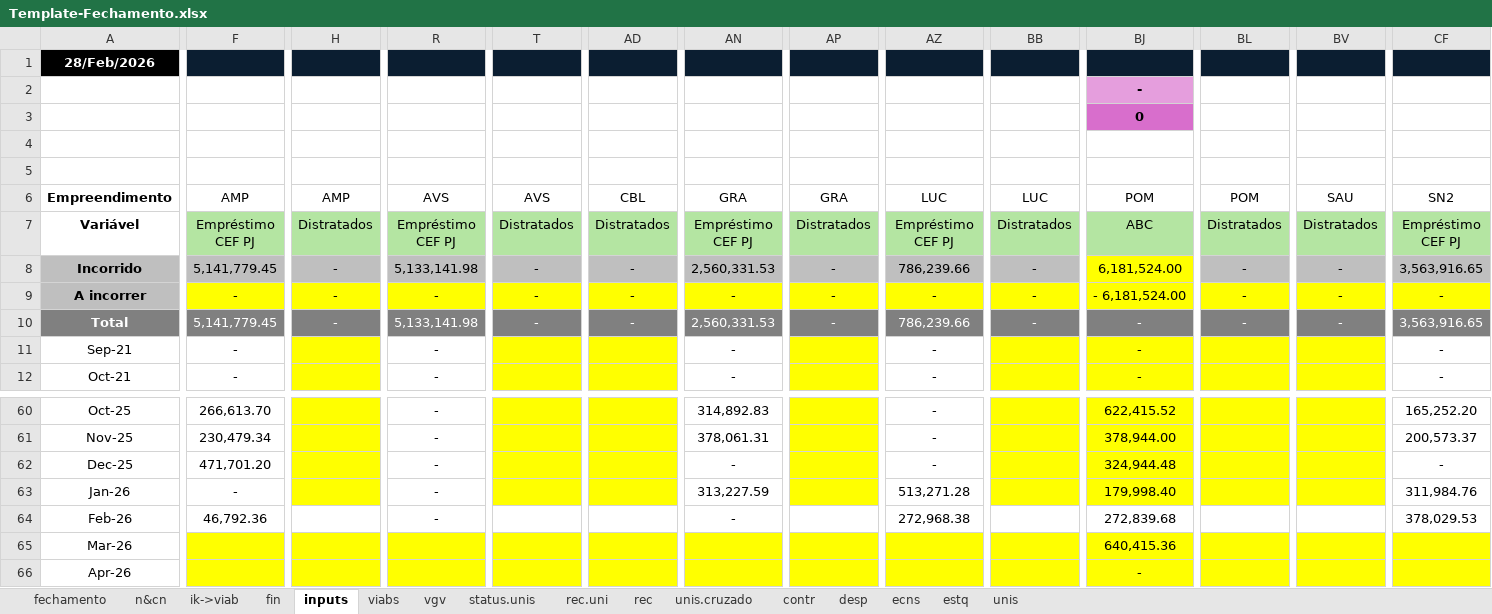
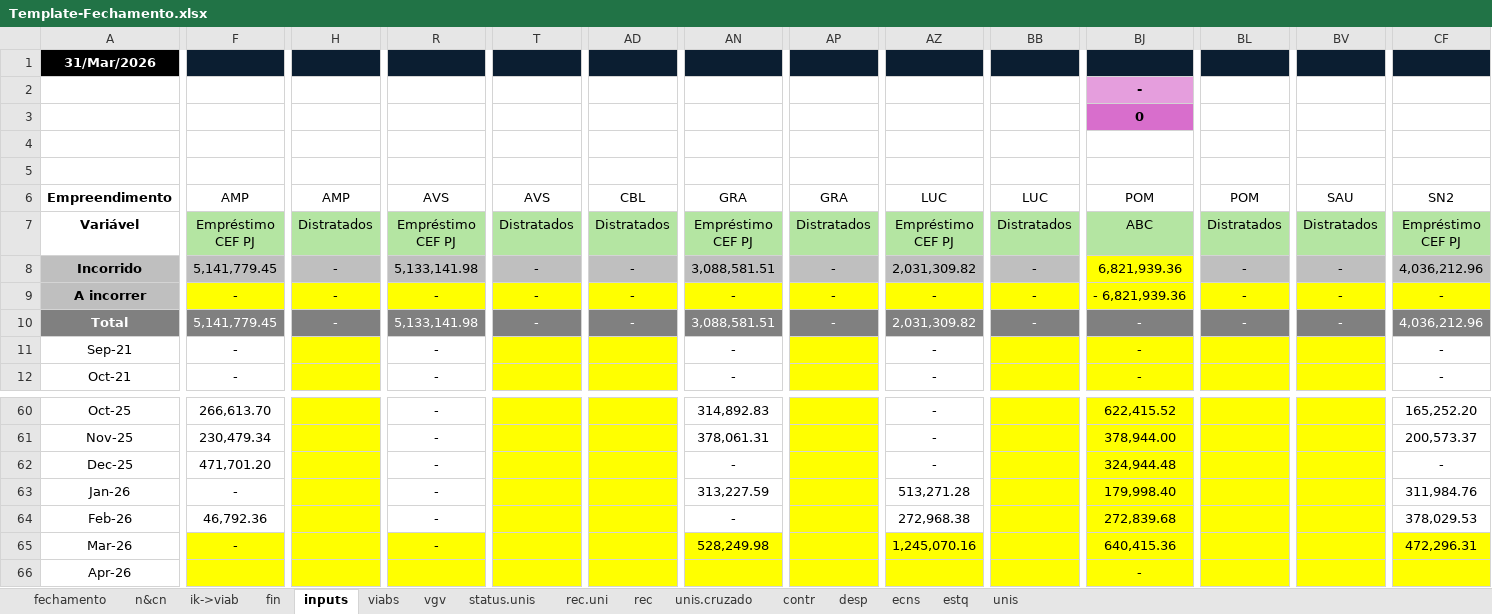
Before and after one commit to vitortaira/amplaGitHub, an Excel workbook: templates/Template-Fechamento.xlsx, sheet inputs, drawn as a sheet; only a part is shown, gaps mark what is left out; values as stored, in another font and other column widths than the file's, no borders; conditional formats not drawn; the diff covers the shown part only; the diff names each change by its address in the sheet, - before the commit and + after, or states it on an @@ line.

```diff
--- a/templates/Template-Fechamento.xlsx (sheet inputs)
+++ b/templates/Template-Fechamento.xlsx (sheet inputs)
-A1: 28/Feb/2026
+A1: 31/Mar/2026
-AN8: 2,560,331.53
+AN8: 3,088,581.51
-AZ8: 786,239.66
+AZ8: 2,031,309.82
-BJ8: 6,181,524.00
+BJ8: 6,821,939.36
-CF8: 3,563,916.65
+CF8: 4,036,212.96
-BJ9: - 6,181,524.00
+BJ9: - 6,821,939.36
-AN10: 2,560,331.53
+AN10: 3,088,581.51
-AZ10: 786,239.66
+AZ10: 2,031,309.82
-CF10: 3,563,916.65
+CF10: 4,036,212.96
-H64 fill: none
+H64 fill: #FFFF00
-T64 fill: none
+T64 fill: #FFFF00
-AD64 fill: none
+AD64 fill: #FFFF00
-AP64 fill: none
+AP64 fill: #FFFF00
-BB64 fill: none
+BB64 fill: #FFFF00
-BJ64 fill: none
+BJ64 fill: #FFFF00
-BL64 fill: none
+BL64 fill: #FFFF00
-BV64 fill: none
+BV64 fill: #FFFF00
-F65: (empty)
+F65: -
-R65: (empty)
+R65: -
-AN65: (empty)
+AN65: 528,249.98
-AZ65: (empty)
+AZ65: 1,245,070.16
-CF65: (empty)
+CF65: 472,296.31
```
Also changed, not shown: cell formats elsewhere in this sheet, sheet fechamento, sheet desp, sheet vgv, sheet fin, sheet n&cn, formulas that keep their value, charts or pictures, 2 other files.
